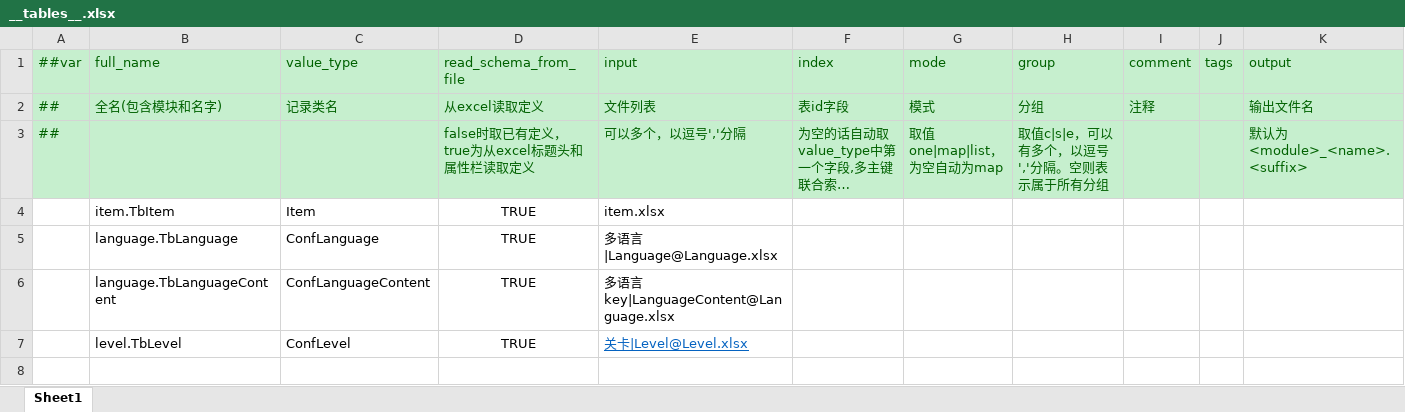
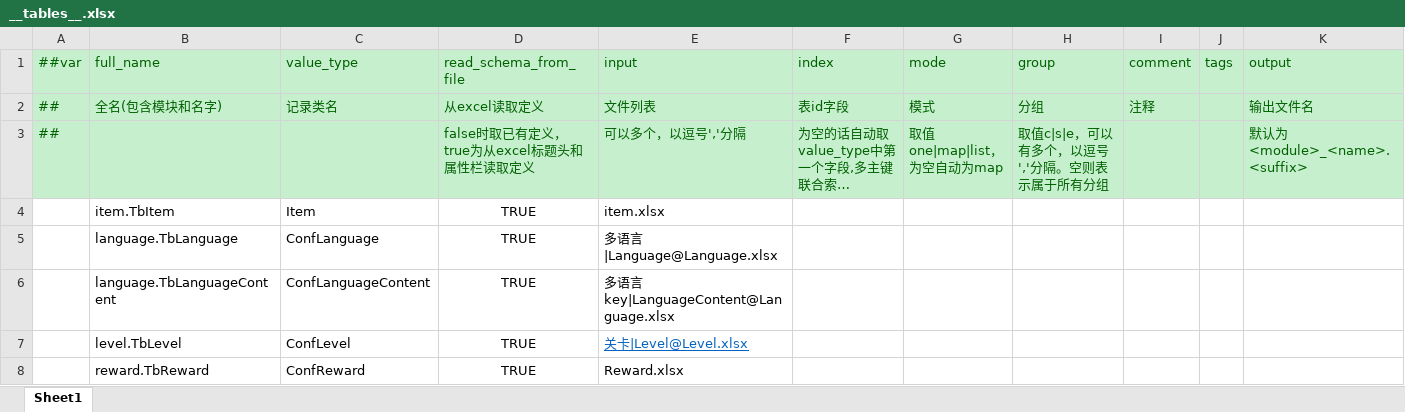
Before and after one commit to LittleBubble96/game_text, an Excel workbook: TEngine/Configs/GameConfig/Datas/__tables__.xlsx, sheet Sheet1, drawn as a sheet; long unchanged cells end in …; values as stored, in another font and other column widths than the file's, no borders; the diff names each change by its address in the sheet, - before the commit and + after, or states it on an @@ line.

```diff
--- a/TEngine/Configs/GameConfig/Datas/__tables__.xlsx (sheet Sheet1)
+++ b/TEngine/Configs/GameConfig/Datas/__tables__.xlsx (sheet Sheet1)
+row 8:  | reward.TbReward | ConfReward | TRUE | Reward.xlsx
```
Also changed, not shown: TEngine/Configs/GameConfig/Datas/Level.xlsx, TEngine/Configs/GameConfig/Datas/item.xlsx, 41 other files.
